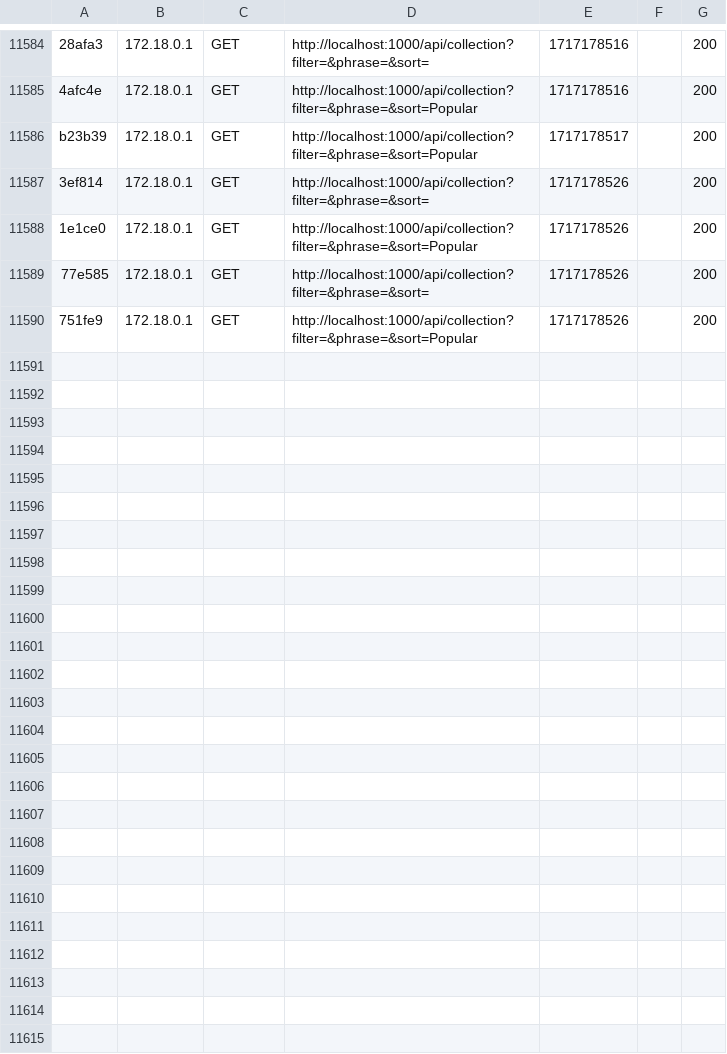
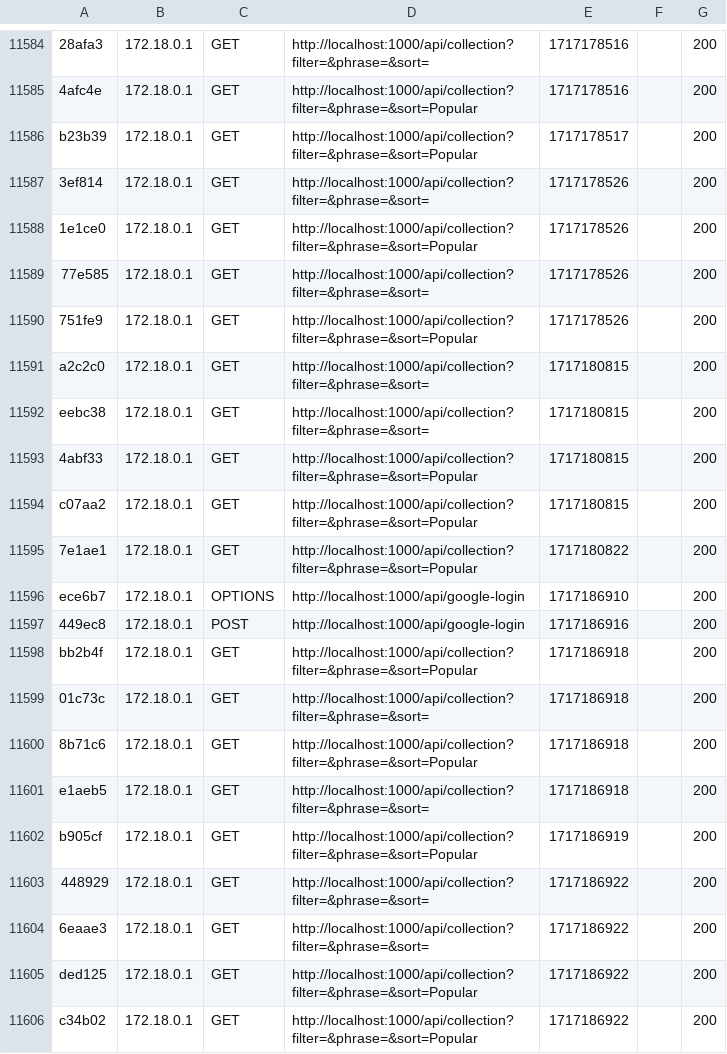
Before and after one commit to Lagietor/ArtSwap, a CSV file: Symfony/var/cache/dev/profiler/index.csv, drawn as a sheet; only a part is shown, gaps mark what is left out; the diff names each change by its address in the sheet, - before the commit and + after, or states it on an @@ line.

```diff
--- a/Symfony/var/cache/dev/profiler/index.csv
+++ b/Symfony/var/cache/dev/profiler/index.csv
+row 11591: a2c2c0 | 172.18.0.1 | GET | http://localhost:1000/api/collection?filter=&phrase=&sort= | 1717180815 |  | 200
+row 11592: eebc38 | 172.18.0.1 | GET | http://localhost:1000/api/collection?filter=&phrase=&sort= | 1717180815 |  | 200
+row 11593: 4abf33 | 172.18.0.1 | GET | http://localhost:1000/api/collection?filter=&phrase=&sort=Popular | 1717180815 |  | 200
+row 11594: c07aa2 | 172.18.0.1 | GET | http://localhost:1000/api/collection?filter=&phrase=&sort=Popular | 1717180815 |  | 200
+row 11595: 7e1ae1 | 172.18.0.1 | GET | http://localhost:1000/api/collection?filter=&phrase=&sort=Popular | 1717180822 |  | 200
+row 11596: ece6b7 | 172.18.0.1 | OPTIONS | http://localhost:1000/api/google-login | 1717186910 |  | 200
+row 11597: 449ec8 | 172.18.0.1 | POST | http://localhost:1000/api/google-login | 1717186916 |  | 200
+row 11598: bb2b4f | 172.18.0.1 | GET | http://localhost:1000/api/collection?filter=&phrase=&sort=Popular | 1717186918 |  | 200
+row 11599: 01c73c | 172.18.0.1 | GET | http://localhost:1000/api/collection?filter=&phrase=&sort= | 1717186918 |  | 200
+row 11600: 8b71c6 | 172.18.0.1 | GET | http://localhost:1000/api/collection?filter=&phrase=&sort=Popular | 1717186918 |  | 200
+row 11601: e1aeb5 | 172.18.0.1 | GET | http://localhost:1000/api/collection?filter=&phrase=&sort= | 1717186918 |  | 200
+row 11602: b905cf | 172.18.0.1 | GET | http://localhost:1000/api/collection?filter=&phrase=&sort=Popular | 1717186919 |  | 200
+row 11603: 448929 | 172.18.0.1 | GET | http://localhost:1000/api/collection?filter=&phrase=&sort= | 1717186922 |  | 200
+row 11604: 6eaae3 | 172.18.0.1 | GET | http://localhost:1000/api/collection?filter=&phrase=&sort= | 1717186922 |  | 200
+row 11605: ded125 | 172.18.0.1 | GET | http://localhost:1000/api/collection?filter=&phrase=&sort=Popular | 1717186922 |  | 200
+row 11606: c34b02 | 172.18.0.1 | GET | http://localhost:1000/api/collection?filter=&phrase=&sort=Popular | 1717186922 |  | 200
```
Also changed, not shown: 20 other files.
